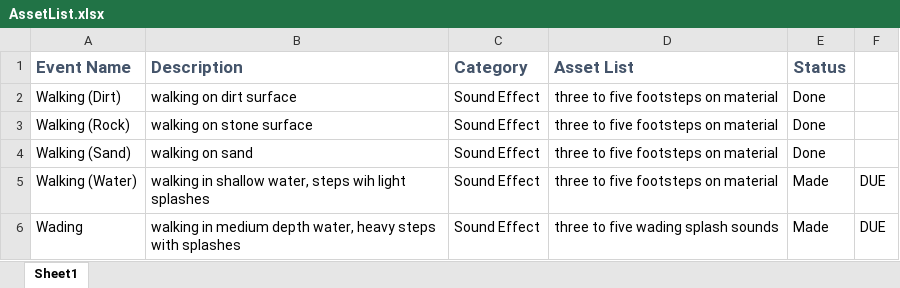
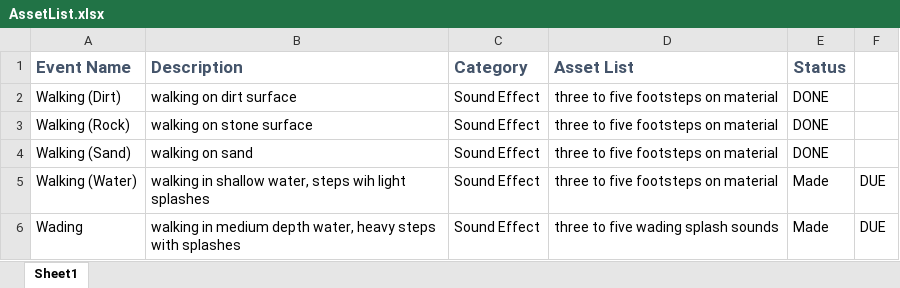
Before and after one commit to mwh2719/Survive-Or-Die-Trying, an Excel workbook: documentation/AssetList.xlsx, sheet Sheet1, drawn as a sheet; only a part is shown; values as stored, in another font and other column widths than the file's, no borders; the diff covers the shown part only; the diff names each change by its address in the sheet, - before the commit and + after, or states it on an @@ line.

```diff
--- a/documentation/AssetList.xlsx (sheet Sheet1)
+++ b/documentation/AssetList.xlsx (sheet Sheet1)
-E2:E4 (Status): Done
+E2:E4 (Status): DONE
```
Also changed, not shown: 22 edited cells elsewhere in this sheet, 24 other files.
